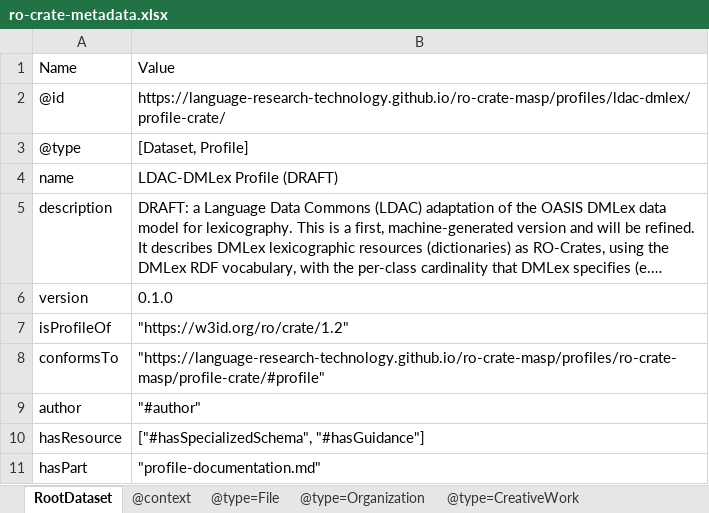
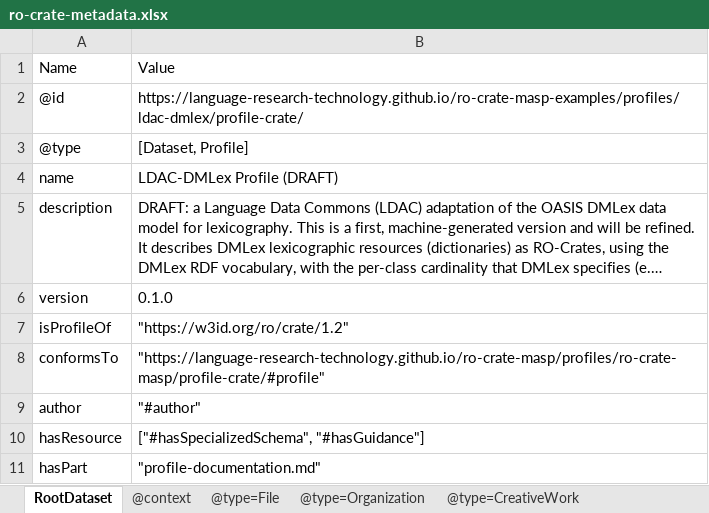
Before and after one commit to Language-Research-Technology/ro-crate-masp-examples, an Excel workbook: profiles/ldac-dmlex/profile-crate/ro-crate-metadata.xlsx, sheet RootDataset, drawn as a sheet; long unchanged cells end in …; values as stored, in another font and other column widths than the file's, no borders; the diff names each change by its address in the sheet, - before the commit and + after, or states it on an @@ line.

```diff
--- a/profiles/ldac-dmlex/profile-crate/ro-crate-metadata.xlsx (sheet RootDataset)
+++ b/profiles/ldac-dmlex/profile-crate/ro-crate-metadata.xlsx (sheet RootDataset)
-B2: https://language-research-technology.github.io/ro-crate-masp/profiles/ldac-dmlex/profile-crate/
+B2: https://language-research-technology.github.io/ro-crate-masp-examples/profiles/ldac-dmlex/profile-crate/
```
Also changed, not shown: profiles/ro-crate-2/profile-crate/ro-crate-metadata.xlsx, profiles/ro-crate/profile-crate/ro-crate-metadata.xlsx, 18 other files.
